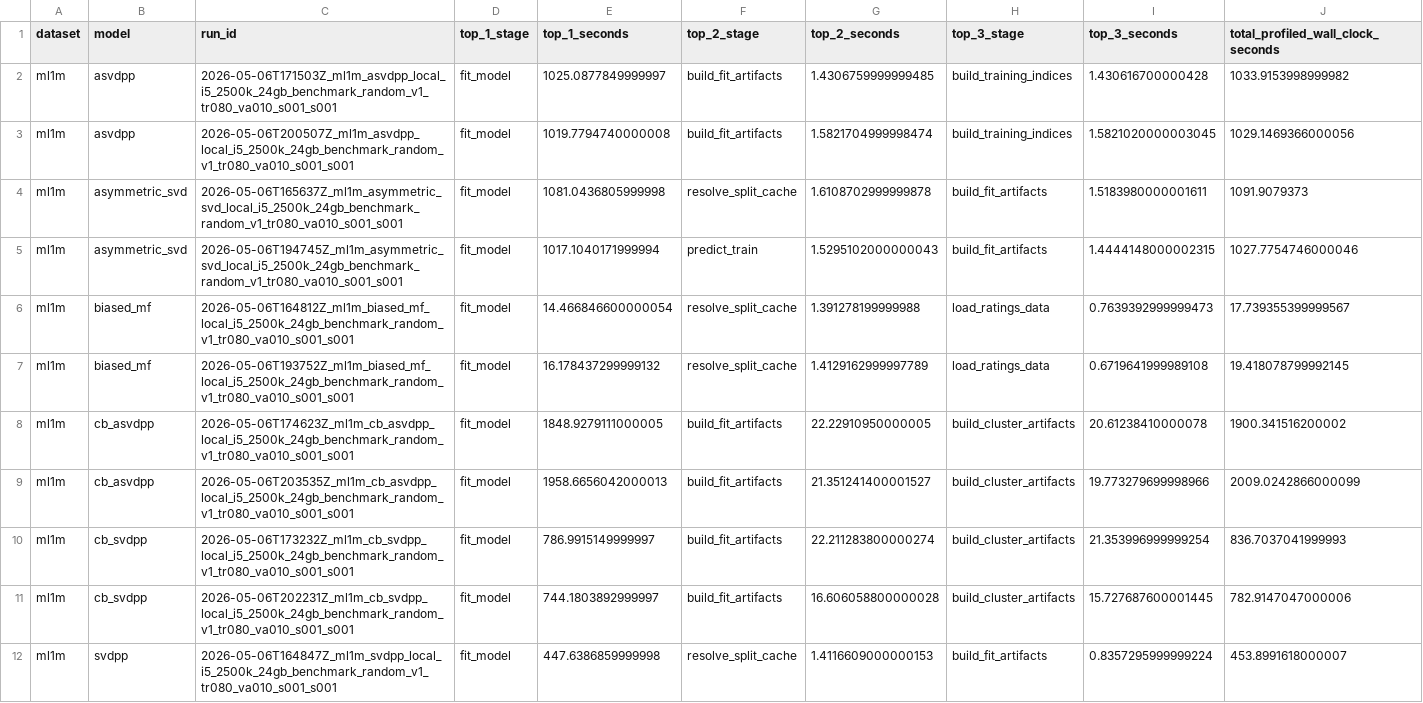
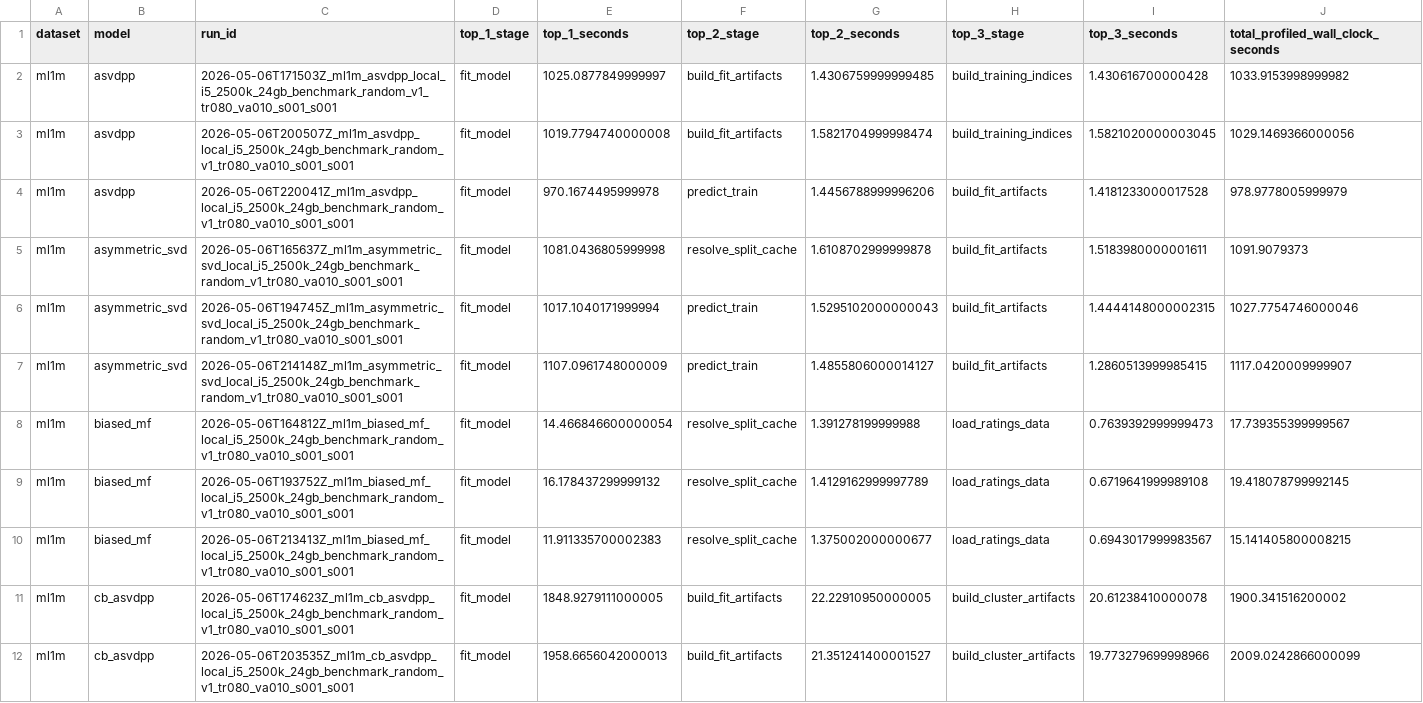
Before and after one commit to vegscript/cb-svdpp, a CSV file: artifacts/reports/performance_hotspots.csv, drawn as a sheet; only a part is shown; the shorter side is filled out with more unchanged rows; the diff covers the shown part only.

Commit message:
Reuse exact kernel workspaces in non-CB training loops

```diff
--- a/artifacts/reports/performance_hotspots.csv
+++ b/artifacts/reports/performance_hotspots.csv
@@ -3,6 +3,9 @@ ml1m,asvdpp,2026-05-06T171503Z_ml1m_asvdpp_local_i5_2500k_24gb_benchmark_random_
 ml1m,asvdpp,2026-05-06T200507Z_ml1m_asvdpp_local_i5_2500k_24gb_benchmark_random_v1_tr080_va010_s001_s001,fit_model,1019.7794740000008,build_fit_artifacts,1.5821704999998474,build_training_indices,1.5821020000003045,1029.1469366000056
+ml1m,asvdpp,2026-05-06T220041Z_ml1m_asvdpp_local_i5_2500k_24gb_benchmark_random_v1_tr080_va010_s001_s001,fit_model,970.1674495999978,predict_train,1.4456788999996206,build_fit_artifacts,1.4181233000017528,978.9778005999979
 ml1m,asymmetric_svd,2026-05-06T165637Z_ml1m_asymmetric_svd_local_i5_2500k_24gb_benchmark_random_v1_tr080_va010_s001_s001,fit_model,1081.0436805999998,resolve_split_cache,1.6108702999999878,build_fit_artifacts,1.5183980000001611,1091.9079373
 ml1m,asymmetric_svd,2026-05-06T194745Z_ml1m_asymmetric_svd_local_i5_2500k_24gb_benchmark_random_v1_tr080_va010_s001_s001,fit_model,1017.1040171999994,predict_train,1.5295102000000043,build_fit_artifacts,1.4444148000002315,1027.7754746000046
+ml1m,asymmetric_svd,2026-05-06T214148Z_ml1m_asymmetric_svd_local_i5_2500k_24gb_benchmark_random_v1_tr080_va010_s001_s001,fit_model,1107.0961748000009,predict_train,1.4855806000014127,build_fit_artifacts,1.2860513999985415,1117.0420009999907
 ml1m,biased_mf,2026-05-06T164812Z_ml1m_biased_mf_local_i5_2500k_24gb_benchmark_random_v1_tr080_va010_s001_s001,fit_model,14.466846600000054,resolve_split_cache,1.391278199999988,load_ratings_data,0.7639392999999473,17.739355399999567
 ml1m,biased_mf,2026-05-06T193752Z_ml1m_biased_mf_local_i5_2500k_24gb_benchmark_random_v1_tr080_va010_s001_s001,fit_model,16.178437299999132,resolve_split_cache,1.4129162999997789,load_ratings_data,0.6719641999989108,19.418078799992145
+ml1m,biased_mf,2026-05-06T213413Z_ml1m_biased_mf_local_i5_2500k_24gb_benchmark_random_v1_tr080_va010_s001_s001,fit_model,11.911335700002383,resolve_split_cache,1.375002000000677,load_ratings_data,0.6943017999983567,15.141405800008215
 ml1m,cb_asvdpp,2026-05-06T174623Z_ml1m_cb_asvdpp_local_i5_2500k_24gb_benchmark_random_v1_tr080_va010_s001_s001,fit_model,1848.9279111000005,build_fit_artifacts,22.22910950000005,build_cluster_artifacts,20.61238410000078,1900.341516200002
```
Also changed, not shown: 3 added rows elsewhere in this file, artifacts/reports/kernel_cost_anatomy.csv, 2 other files.
